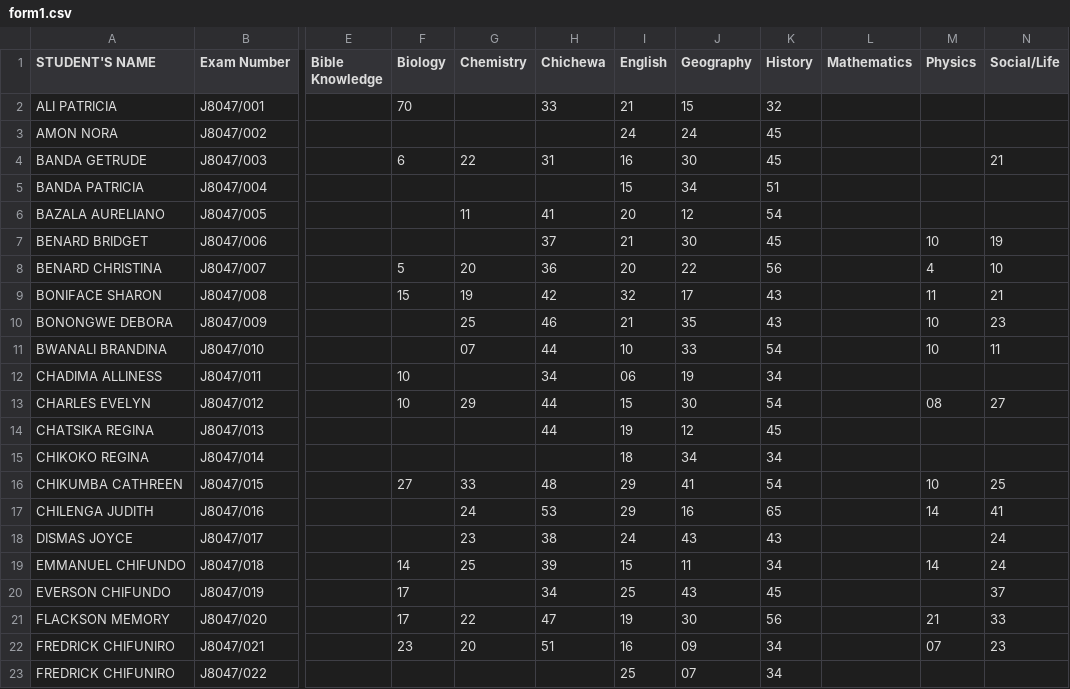
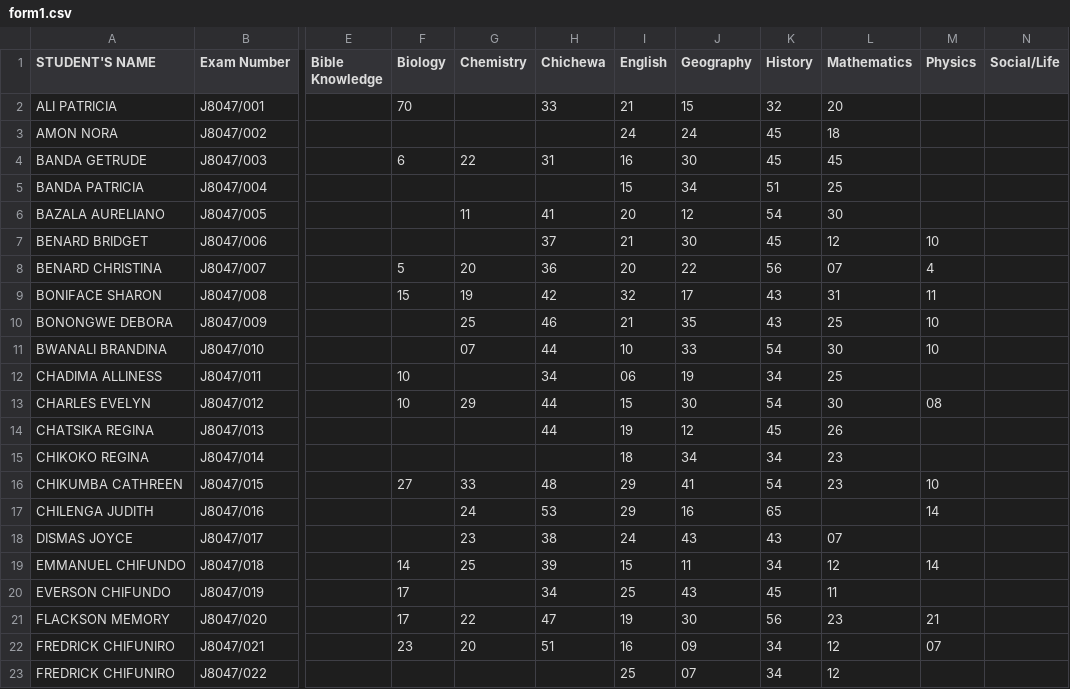
Before and after one commit to magawass/m1, a CSV file: form1.csv, drawn as a sheet; only a part is shown, gaps mark what is left out; the diff covers the shown part only; the diff names each change by its address in the sheet, - before the commit and + after, or states it on an @@ line.

Commit message:
Update: form1 - Mathematics (4/22/2026, 12:16:00 PM)

```diff
--- a/form1.csv
+++ b/form1.csv
-L2 (Mathematics): (empty)
+L2 (Mathematics): 20
-L3 (Mathematics): (empty)
+L3 (Mathematics): 18
-L4 (Mathematics): (empty)
+L4 (Mathematics): 45
-N4 (Social/Life): 21
+N4 (Social/Life): (empty)
-L5 (Mathematics): (empty)
+L5 (Mathematics): 25
-L6 (Mathematics): (empty)
+L6 (Mathematics): 30
-L7 (Mathematics): (empty)
+L7 (Mathematics): 12
-N7 (Social/Life): 19
+N7 (Social/Life): (empty)
-L8 (Mathematics): (empty)
+L8 (Mathematics): 07
-N8 (Social/Life): 10
+N8 (Social/Life): (empty)
-L9 (Mathematics): (empty)
+L9 (Mathematics): 31
-N9 (Social/Life): 21
+N9 (Social/Life): (empty)
-L10 (Mathematics): (empty)
+L10 (Mathematics): 25
-N10 (Social/Life): 23
+N10 (Social/Life): (empty)
-L11 (Mathematics): (empty)
+L11 (Mathematics): 30
-N11 (Social/Life): 11
+N11 (Social/Life): (empty)
-L12 (Mathematics): (empty)
+L12 (Mathematics): 25
-L13 (Mathematics): (empty)
+L13 (Mathematics): 30
-N13 (Social/Life): 27
+N13 (Social/Life): (empty)
-L14 (Mathematics): (empty)
+L14 (Mathematics): 26
-L15:L16 (Mathematics): (empty)
+L15:L16 (Mathematics): 23
-N16 (Social/Life): 25
+N16 (Social/Life): (empty)
-N17 (Social/Life): 41
+N17 (Social/Life): (empty)
-L18 (Mathematics): (empty)
+L18 (Mathematics): 07
-N18:N19 (Social/Life): 24
+N18:N19 (Social/Life): (empty)
-L19 (Mathematics): (empty)
+L19 (Mathematics): 12
-L20 (Mathematics): (empty)
+L20 (Mathematics): 11
-N20 (Social/Life): 37
+N20 (Social/Life): (empty)
-L21 (Mathematics): (empty)
+L21 (Mathematics): 23
-N21 (Social/Life): 33
+N21 (Social/Life): (empty)
-L22:L23 (Mathematics): (empty)
+L22:L23 (Mathematics): 12
-N22 (Social/Life): 23
+N22 (Social/Life): (empty)
```
Also changed, not shown: 162 edited cells elsewhere in this file.
